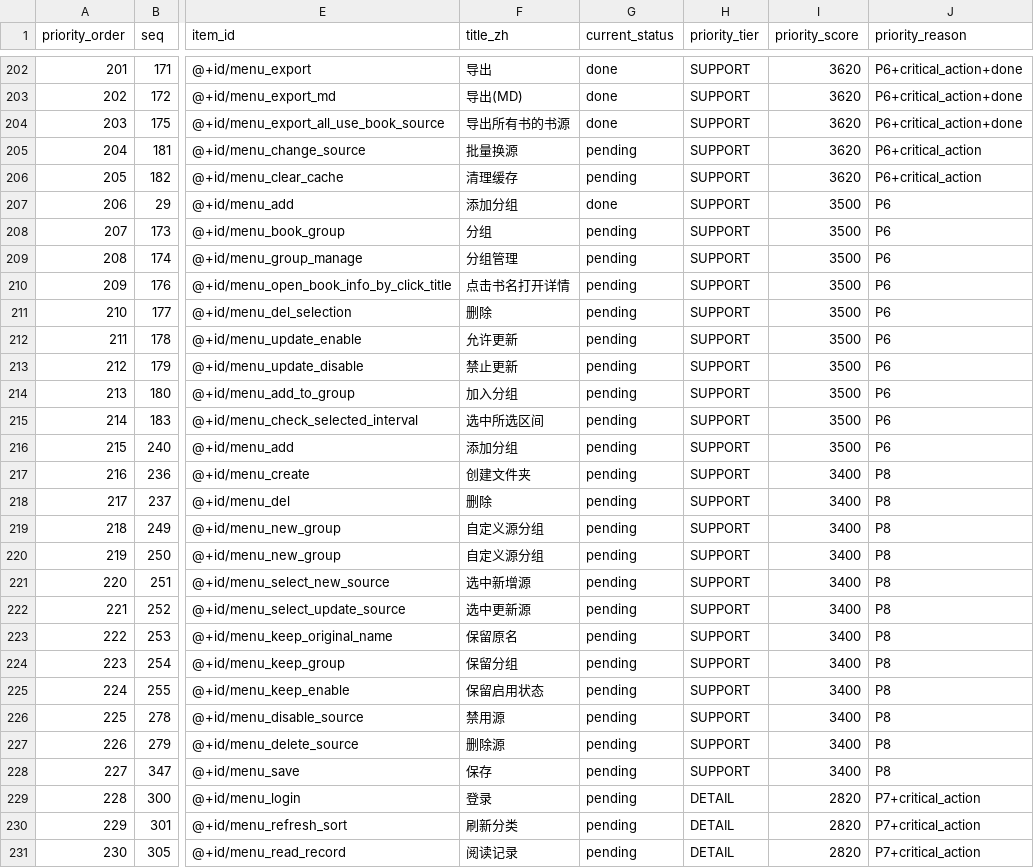
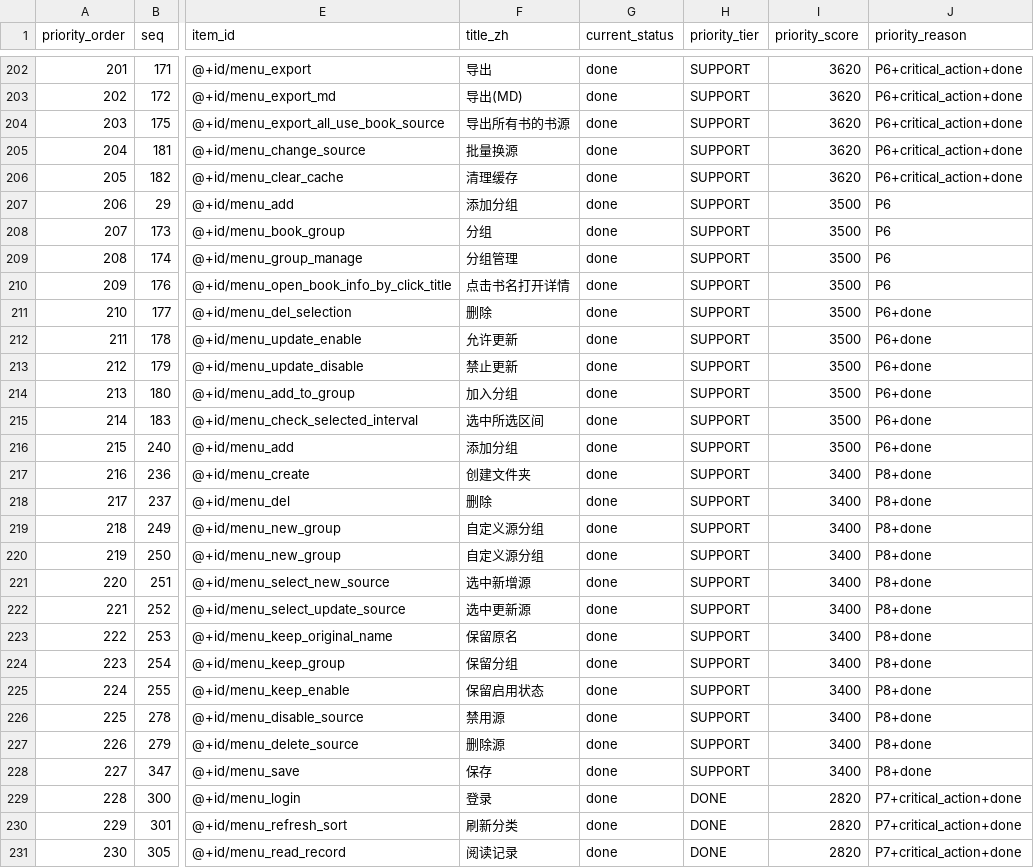
Before and after one commit to Inighty/soupreader, a CSV file: docs/plans/2026-02-21-legado-feature-priority-queue.csv, drawn as a sheet; only a part is shown, gaps mark what is left out; the diff covers the shown part only; the diff names each change by its address in the sheet, - before the commit and + after, or states it on an @@ line.

```diff
--- a/docs/plans/2026-02-21-legado-feature-priority-queue.csv
+++ b/docs/plans/2026-02-21-legado-feature-priority-queue.csv
-G205:G206 (current_status): pending
+G205:G206 (current_status): done
-J205:J206 (priority_reason): P6+critical_action
+J205:J206 (priority_reason): P6+critical_action+done
-G208:G231 (current_status): pending
+G208:G231 (current_status): done
-J211:J216 (priority_reason): P6
+J211:J216 (priority_reason): P6+done
-J217:J228 (priority_reason): P8
+J217:J228 (priority_reason): P8+done
-H229:H231 (priority_tier): DETAIL
+H229:H231 (priority_tier): DONE
-J229:J231 (priority_reason): P7+critical_action
+J229:J231 (priority_reason): P7+critical_action+done
```
Also changed, not shown: 132 edited cells elsewhere in this file, 51 other files.
